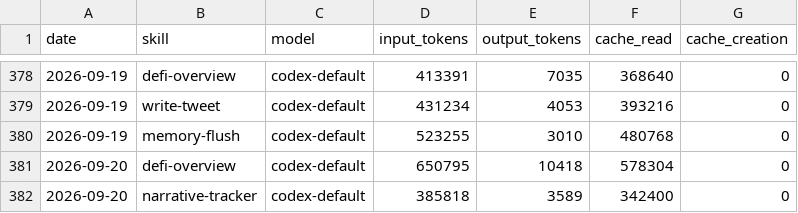
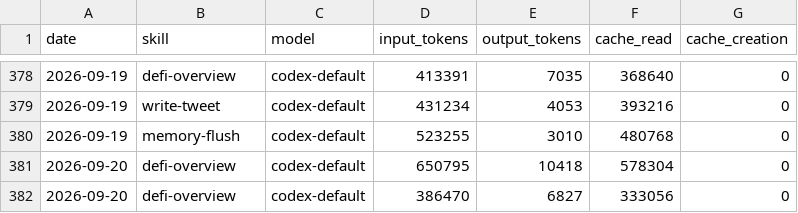
Before and after one commit to Svector-anu/svectors-lab, a CSV file: memory/token-usage.csv, drawn as a sheet; only a part is shown, gaps mark what is left out.

Commit message:
chore(defi-overview): auto-commit 2026-09-20

```diff
--- a/memory/token-usage.csv
+++ b/memory/token-usage.csv
@@ -381,2 +381,2 @@ date,skill,model,input_tokens,output_tokens,cache_read,cache_creation
 2026-09-20,defi-overview,codex-default,650795,10418,578304,0
-2026-09-20,narrative-tracker,codex-default,385818,3589,342400,0
+2026-09-20,defi-overview,codex-default,386470,6827,333056,0
```
Also changed, not shown: 5 other files.
